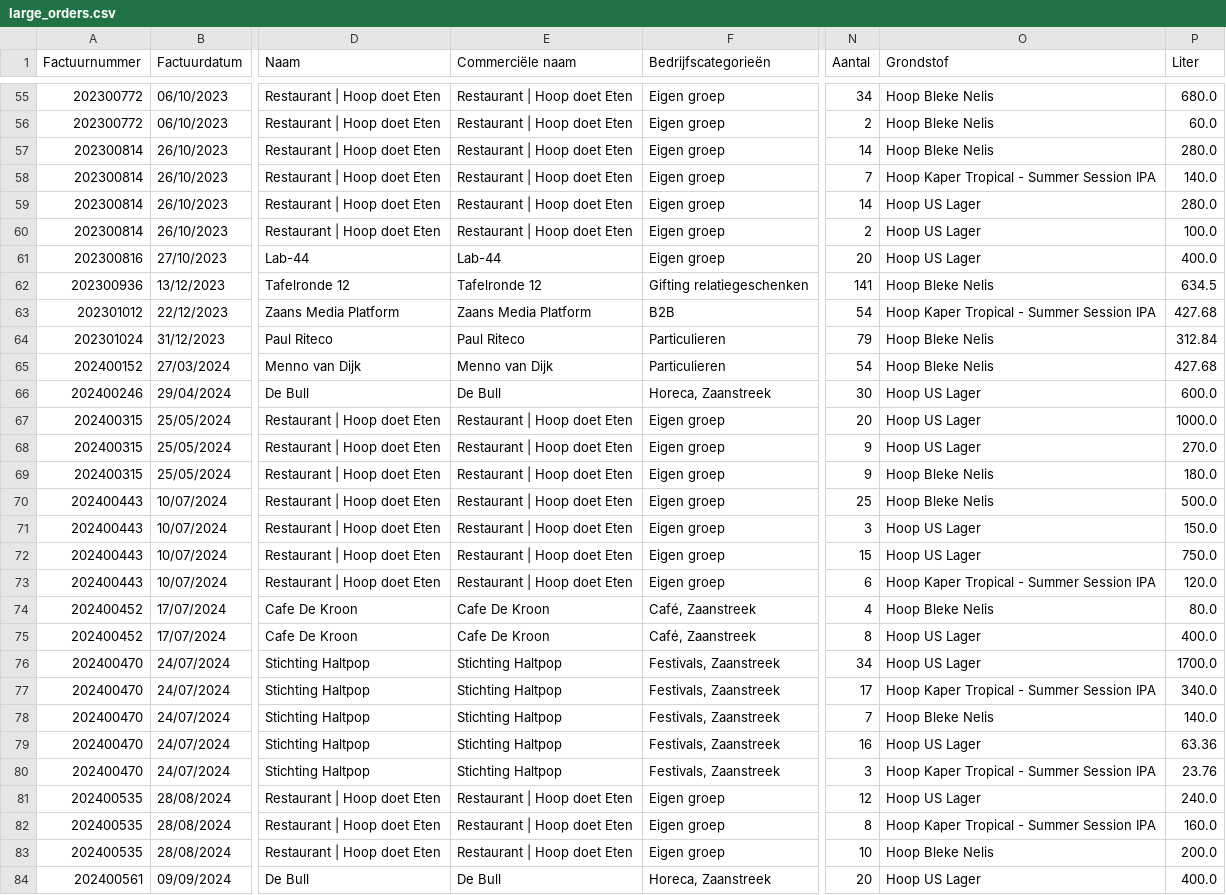
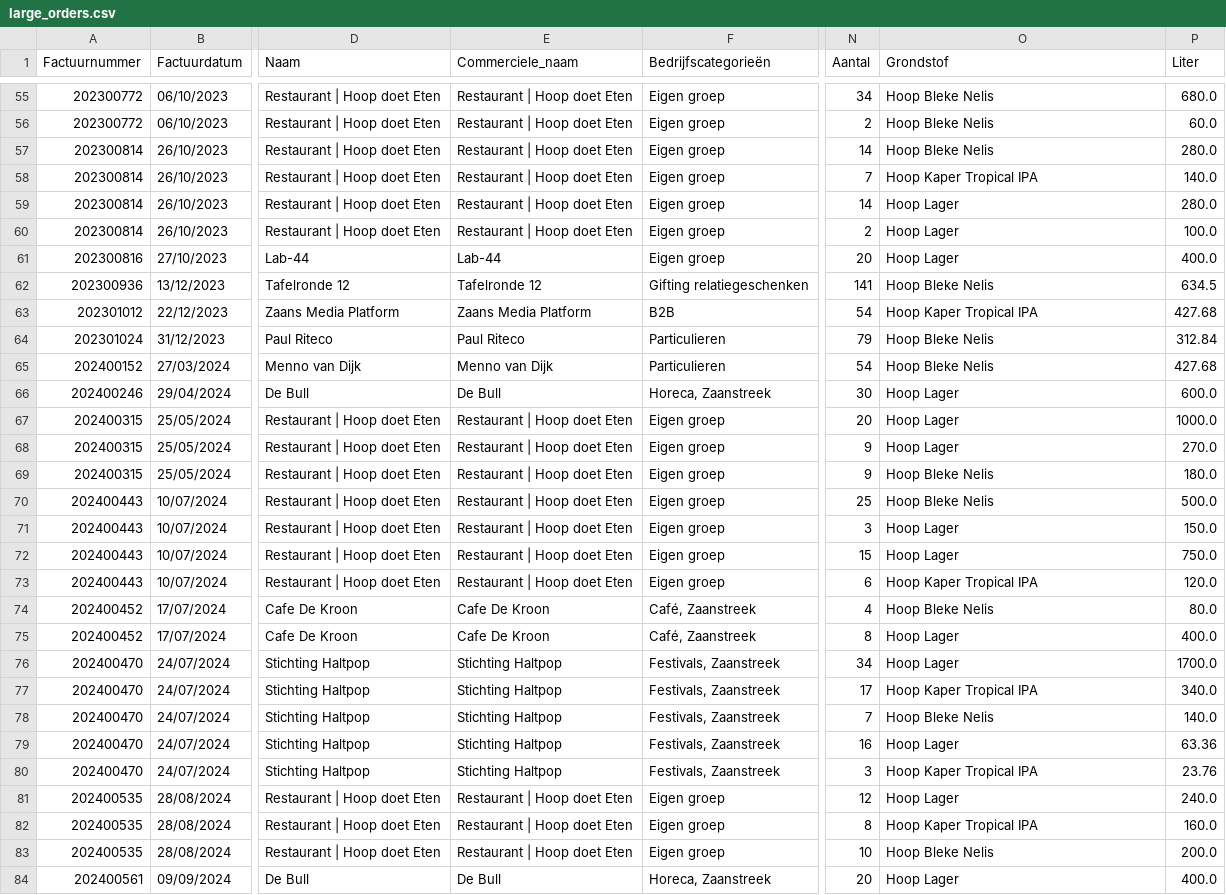
Before and after one commit to cvonkrogh/Beer_Brewery_PM, a CSV file: data/processed/large_orders.csv, drawn as a sheet; only a part is shown, gaps mark what is left out; the diff covers the shown part only; the diff names each change by its address in the sheet, - before the commit and + after, or states it on an @@ line.

```diff
--- a/data/processed/large_orders.csv
+++ b/data/processed/large_orders.csv
-E1: Commerciële naam
+E1: Commerciele_naam
-O58 (Grondstof): Hoop Kaper Tropical - Summer Session IPA
+O58 (Grondstof): Hoop Kaper Tropical IPA
-O59:O61 (Grondstof): Hoop US Lager
+O59:O61 (Grondstof): Hoop Lager
-O63 (Grondstof): Hoop Kaper Tropical - Summer Session IPA
+O63 (Grondstof): Hoop Kaper Tropical IPA
-O66:O68 (Grondstof): Hoop US Lager
+O66:O68 (Grondstof): Hoop Lager
-O71:O72 (Grondstof): Hoop US Lager
+O71:O72 (Grondstof): Hoop Lager
-O73 (Grondstof): Hoop Kaper Tropical - Summer Session IPA
+O73 (Grondstof): Hoop Kaper Tropical IPA
-O75:O76 (Grondstof): Hoop US Lager
+O75:O76 (Grondstof): Hoop Lager
-O77 (Grondstof): Hoop Kaper Tropical - Summer Session IPA
+O77 (Grondstof): Hoop Kaper Tropical IPA
-O79 (Grondstof): Hoop US Lager
+O79 (Grondstof): Hoop Lager
-O80 (Grondstof): Hoop Kaper Tropical - Summer Session IPA
+O80 (Grondstof): Hoop Kaper Tropical IPA
-O81 (Grondstof): Hoop US Lager
+O81 (Grondstof): Hoop Lager
-O82 (Grondstof): Hoop Kaper Tropical - Summer Session IPA
+O82 (Grondstof): Hoop Kaper Tropical IPA
-O84 (Grondstof): Hoop US Lager
+O84 (Grondstof): Hoop Lager
```
Also changed, not shown: 87 edited cells elsewhere in this file, 6 other files.
